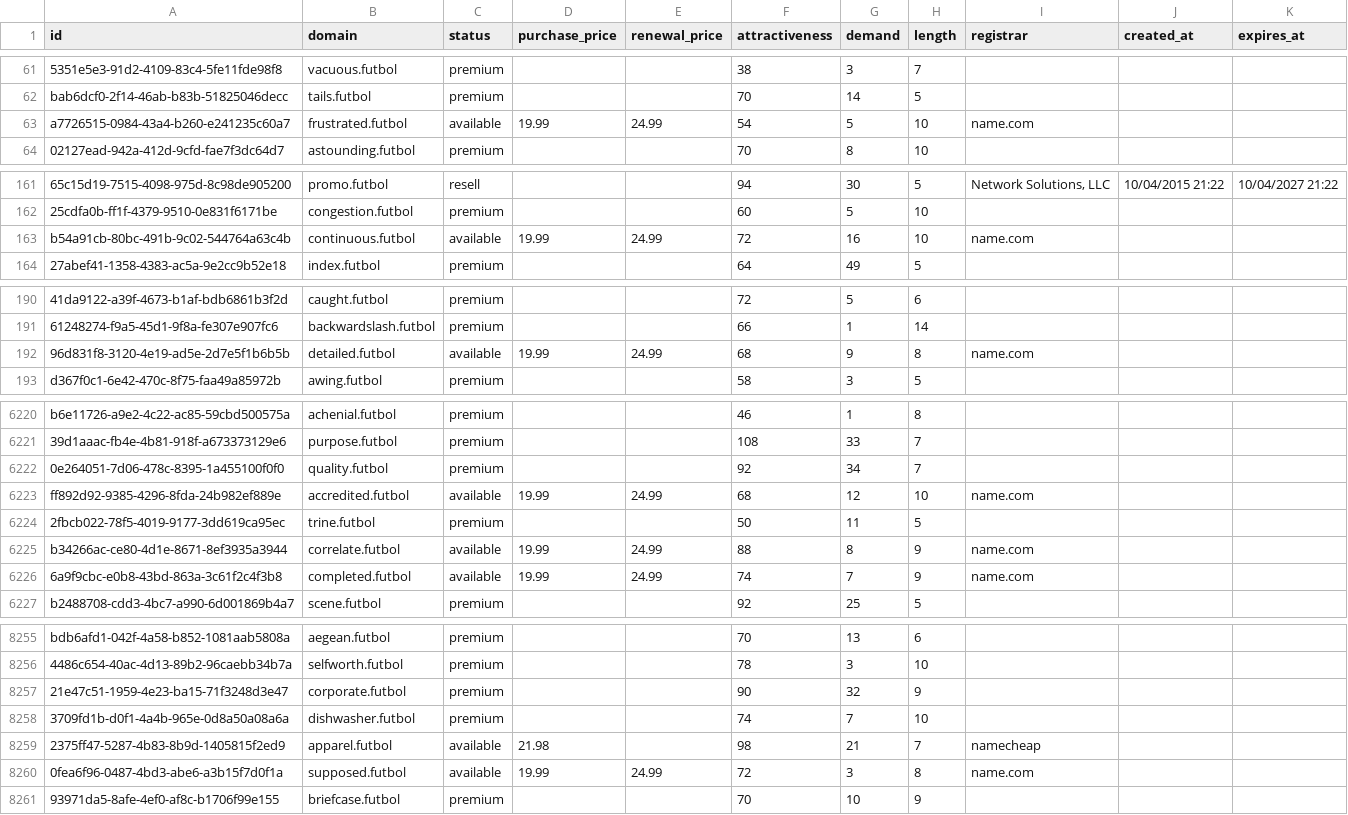
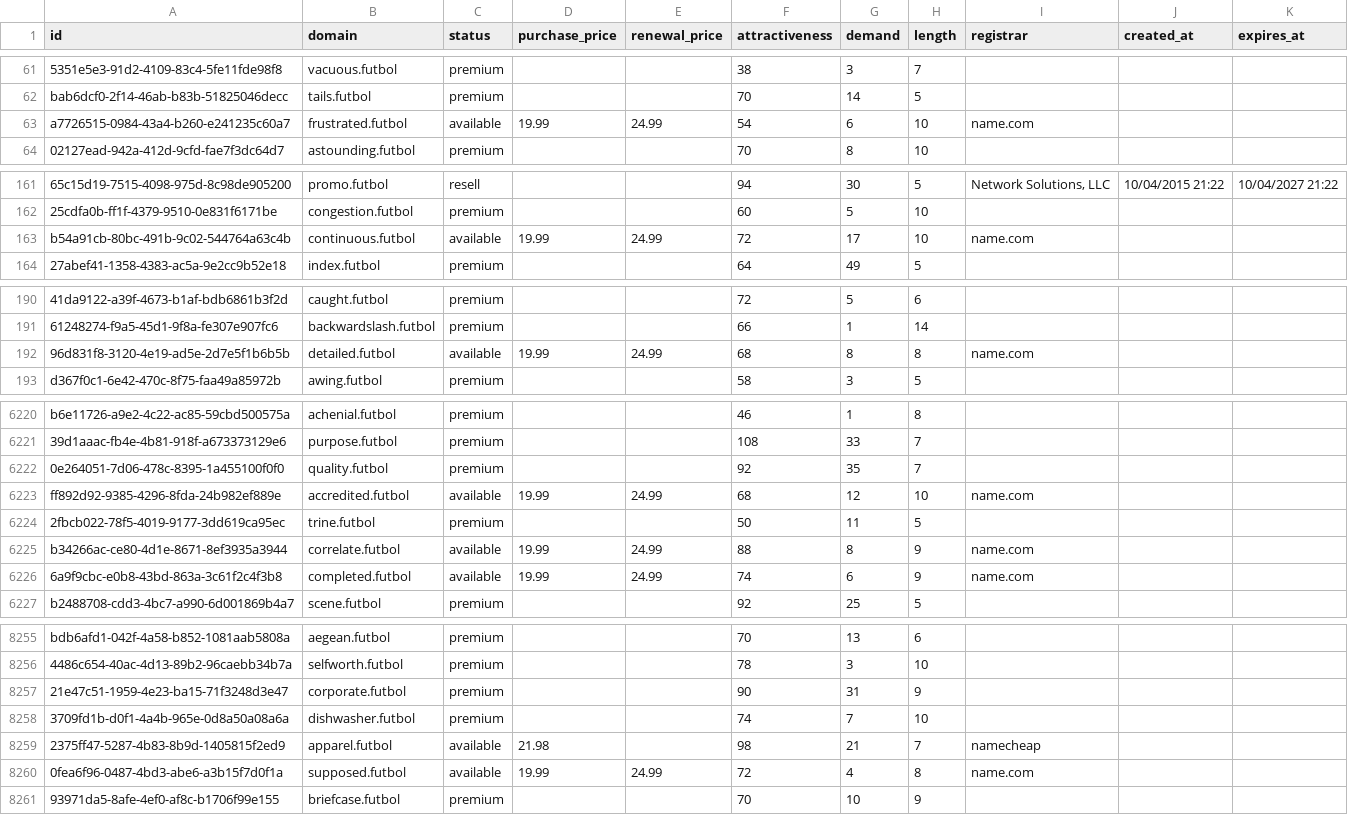
Before and after one commit to UniqueDomains/futbol-oneword-domains, a CSV file: futbol.csv, drawn as a sheet; only a part is shown, gaps mark what is left out; the diff covers the shown part only; the diff names each change by its address in the sheet, - before the commit and + after, or states it on an @@ line.

```diff
--- a/futbol.csv
+++ b/futbol.csv
-G63 (demand): 5
+G63 (demand): 6
-G163 (demand): 16
+G163 (demand): 17
-G192 (demand): 9
+G192 (demand): 8
-G6222 (demand): 34
+G6222 (demand): 35
-G6226 (demand): 7
+G6226 (demand): 6
-G8257 (demand): 32
+G8257 (demand): 31
-G8260 (demand): 3
+G8260 (demand): 4
```
Also changed, not shown: 91 edited cells elsewhere in this file, 2 other files.
